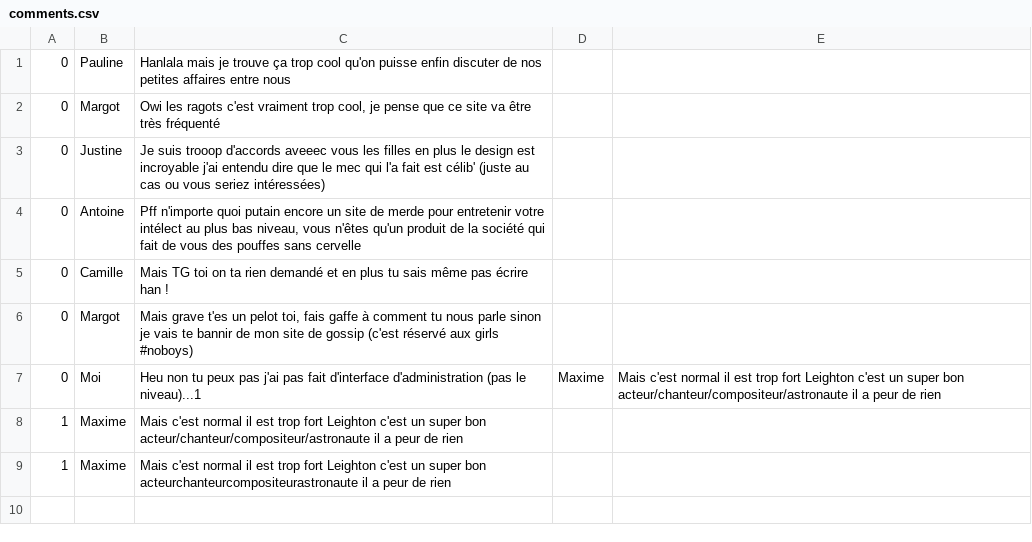
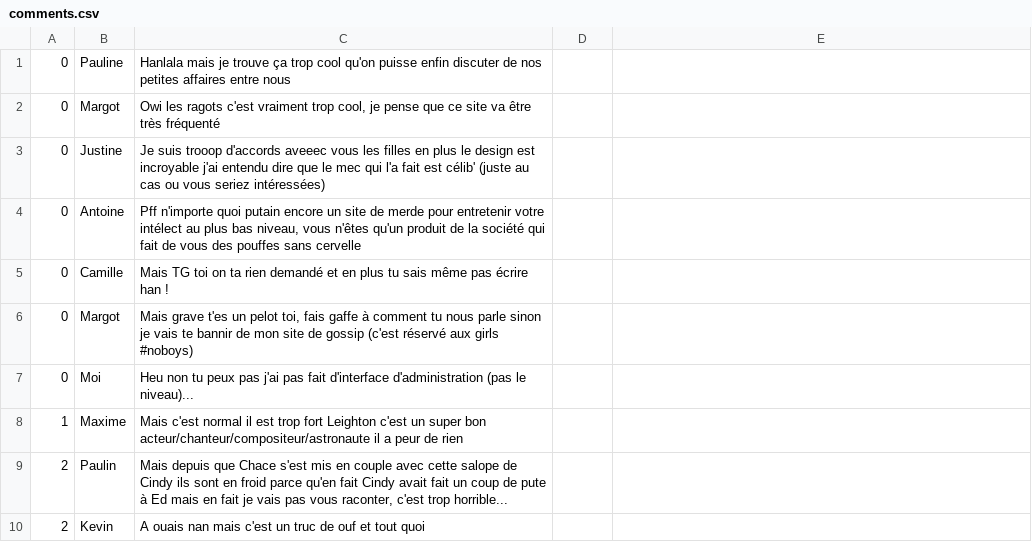
Before and after one commit to LloydWes/jour15_gossip, a CSV file: db/comments.csv, drawn as a sheet.

```diff
--- a/db/comments.csv
+++ b/db/comments.csv
@@ -6,4 +6,5 @@
 0,Margot,"Mais grave t'es un pelot toi, fais gaffe à comment tu nous parle sinon je vais te bannir de mon site de gossip (c'est réservé aux girls #noboys)"
-0,Moi,"Heu non tu peux pas j'ai pas fait d'interface d'administration (pas le niveau)..."1,Maxime,Mais c'est normal il est trop fort Leighton c'est un super bon acteur/chanteur/compositeur/astronaute il a peur de rien
+0,Moi,"Heu non tu peux pas j'ai pas fait d'interface d'administration (pas le niveau)..."
 1,Maxime,Mais c'est normal il est trop fort Leighton c'est un super bon acteur/chanteur/compositeur/astronaute il a peur de rien
-1,Maxime,Mais c'est normal il est trop fort Leighton c'est un super bon acteurchanteurcompositeurastronaute il a peur de rien
+2,Paulin,"Mais depuis que Chace s'est mis en couple avec cette salope de Cindy ils sont en froid parce qu'en fait Cindy avait fait un coup de pute à Ed mais en fait je vais pas vous raconter, c'est trop horrible..."
+2,Kevin,A ouais nan mais c'est un truc de ouf et tout quoi
```
Also changed, not shown: 3 other files.
